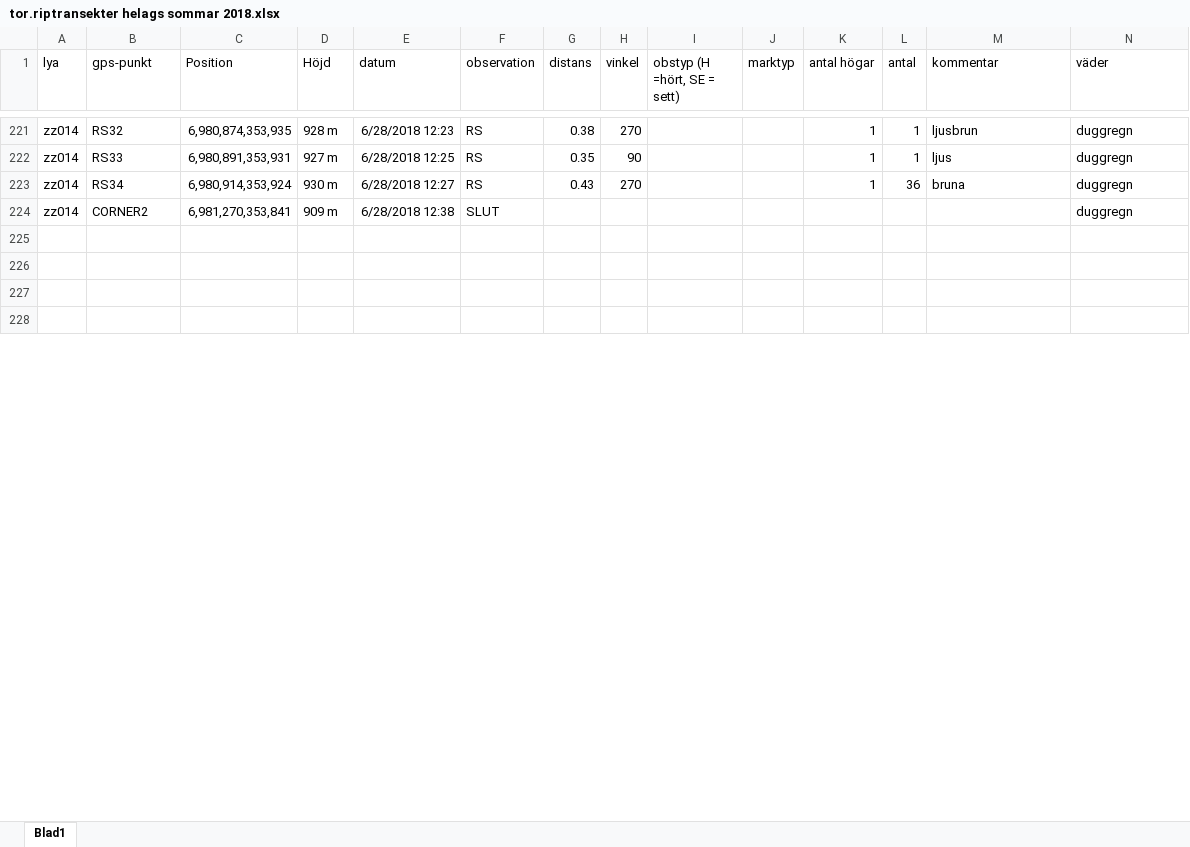
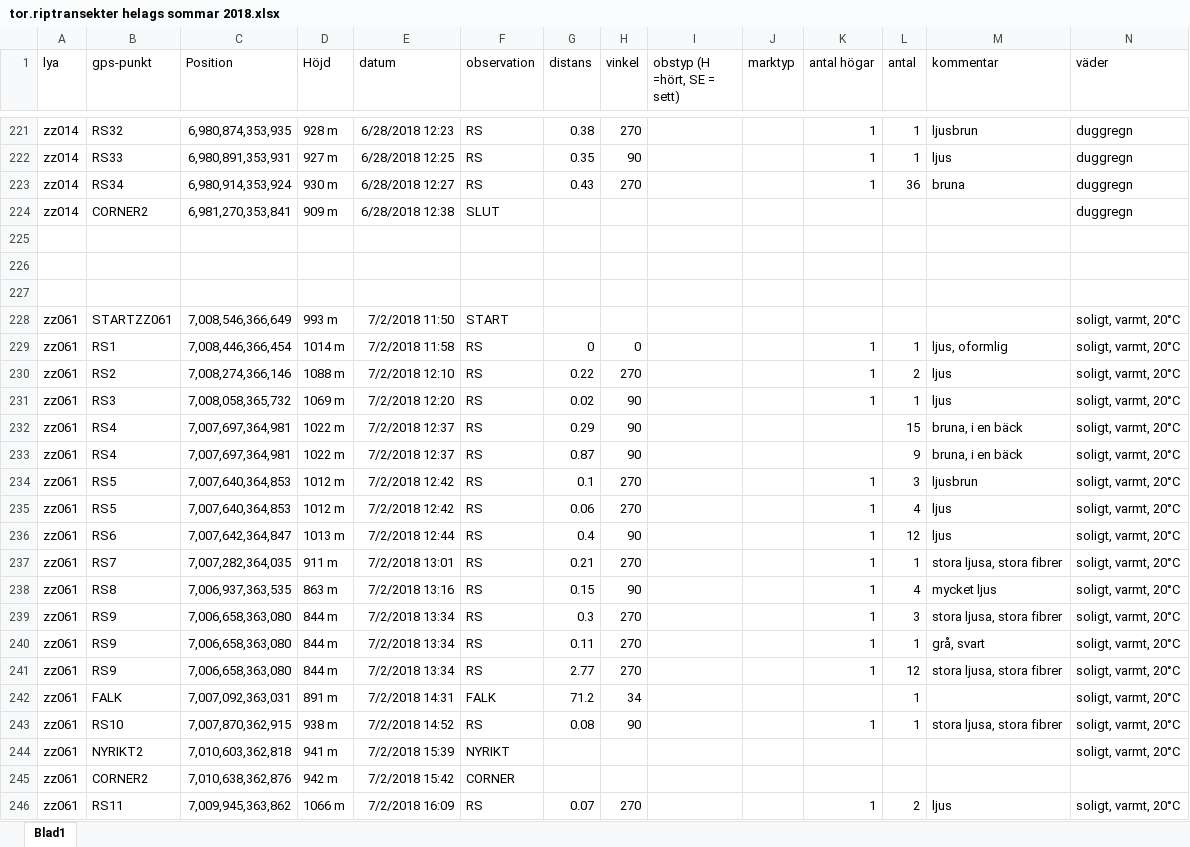
Before and after one commit to torhanssonfrank/Den-selection, an Excel workbook: Rawdata/tor.riptransekter helags sommar 2018.xlsx, sheet Blad1, drawn as a sheet; only a part is shown, gaps mark what is left out; the shorter side is filled out with more unchanged rows; values as stored, in another font and other column widths than the file's, no borders; rows hold the shown columns only; the diff covers the shown part only; the diff names each change by its address in the sheet, - before the commit and + after, or states it on an @@ line.

Commit message:
061 klar

```diff
--- a/Rawdata/tor.riptransekter helags sommar 2018.xlsx (sheet Blad1)
+++ b/Rawdata/tor.riptransekter helags sommar 2018.xlsx (sheet Blad1)
+row 228: zz061 | STARTZZ061 | 7,008,546,366,649 | 993 m | 7/2/2018 11:50 | START |  |  |  |  |  |  |  | soligt, varmt, 20°C
+row 229: zz061 | RS1 | 7,008,446,366,454 | 1014 m | 7/2/2018 11:58 | RS | 0 | 0 |  |  | 1 | 1 | ljus, oformlig | soligt, varmt, 20°C
+row 230: zz061 | RS2 | 7,008,274,366,146 | 1088 m | 7/2/2018 12:10 | RS | 0.22 | 270 |  |  | 1 | 2 | ljus | soligt, varmt, 20°C
+row 231: zz061 | RS3 | 7,008,058,365,732 | 1069 m | 7/2/2018 12:20 | RS | 0.02 | 90 |  |  | 1 | 1 | ljus | soligt, varmt, 20°C
+row 232: zz061 | RS4 | 7,007,697,364,981 | 1022 m | 7/2/2018 12:37 | RS | 0.29 | 90 |  |  |  | 15 | bruna, i en bäck | soligt, varmt, 20°C
+row 233: zz061 | RS4 | 7,007,697,364,981 | 1022 m | 7/2/2018 12:37 | RS | 0.87 | 90 |  |  |  | 9 | bruna, i en bäck | soligt, varmt, 20°C
+row 234: zz061 | RS5 | 7,007,640,364,853 | 1012 m | 7/2/2018 12:42 | RS | 0.1 | 270 |  |  | 1 | 3 | ljusbrun | soligt, varmt, 20°C
+row 235: zz061 | RS5 | 7,007,640,364,853 | 1012 m | 7/2/2018 12:42 | RS | 0.06 | 270 |  |  | 1 | 4 | ljus | soligt, varmt, 20°C
+row 236: zz061 | RS6 | 7,007,642,364,847 | 1013 m | 7/2/2018 12:44 | RS | 0.4 | 90 |  |  | 1 | 12 | ljus | soligt, varmt, 20°C
+row 237: zz061 | RS7 | 7,007,282,364,035 | 911 m | 7/2/2018 13:01 | RS | 0.21 | 270 |  |  | 1 | 1 | stora ljusa, stora fibrer | soligt, varmt, 20°C
+row 238: zz061 | RS8 | 7,006,937,363,535 | 863 m | 7/2/2018 13:16 | RS | 0.15 | 90 |  |  | 1 | 4 | mycket ljus | soligt, varmt, 20°C
+row 239: zz061 | RS9 | 7,006,658,363,080 | 844 m | 7/2/2018 13:34 | RS | 0.3 | 270 |  |  | 1 | 3 | stora ljusa, stora fibrer | soligt, varmt, 20°C
+row 240: zz061 | RS9 | 7,006,658,363,080 | 844 m | 7/2/2018 13:34 | RS | 0.11 | 270 |  |  | 1 | 1 | grå, svart | soligt, varmt, 20°C
+row 241: zz061 | RS9 | 7,006,658,363,080 | 844 m | 7/2/2018 13:34 | RS | 2.77 | 270 |  |  | 1 | 12 | stora ljusa, stora fibrer | soligt, varmt, 20°C
+row 242: zz061 | FALK | 7,007,092,363,031 | 891 m | 7/2/2018 14:31 | FALK | 71.2 | 34 |  |  |  | 1 |  | soligt, varmt, 20°C
+row 243: zz061 | RS10 | 7,007,870,362,915 | 938 m | 7/2/2018 14:52 | RS | 0.08 | 90 |  |  | 1 | 1 | stora ljusa, stora fibrer | soligt, varmt, 20°C
+row 244: zz061 | NYRIKT2 | 7,010,603,362,818 | 941 m | 7/2/2018 15:39 | NYRIKT |  |  |  |  |  |  |  | soligt, varmt, 20°C
+row 245: zz061 | CORNER2 | 7,010,638,362,876 | 942 m | 7/2/2018 15:42 | CORNER
+row 246: zz061 | RS11 | 7,009,945,363,862 | 1066 m | 7/2/2018 16:09 | RS | 0.07 | 270 |  |  | 1 | 2 | ljus | soligt, varmt, 20°C
```
Also changed, not shown: 13 added rows, 25 removed rows and 8 edited cells elsewhere in this sheet.
